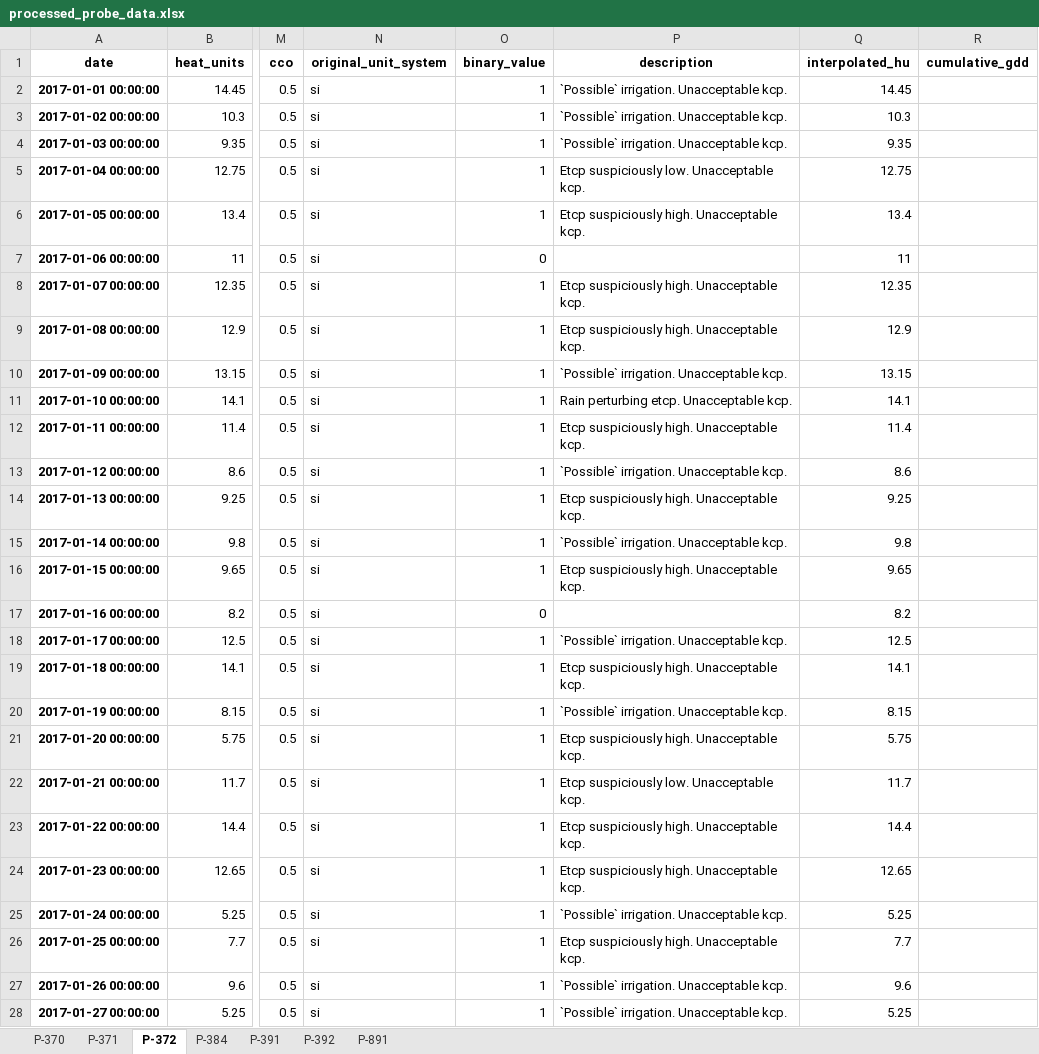
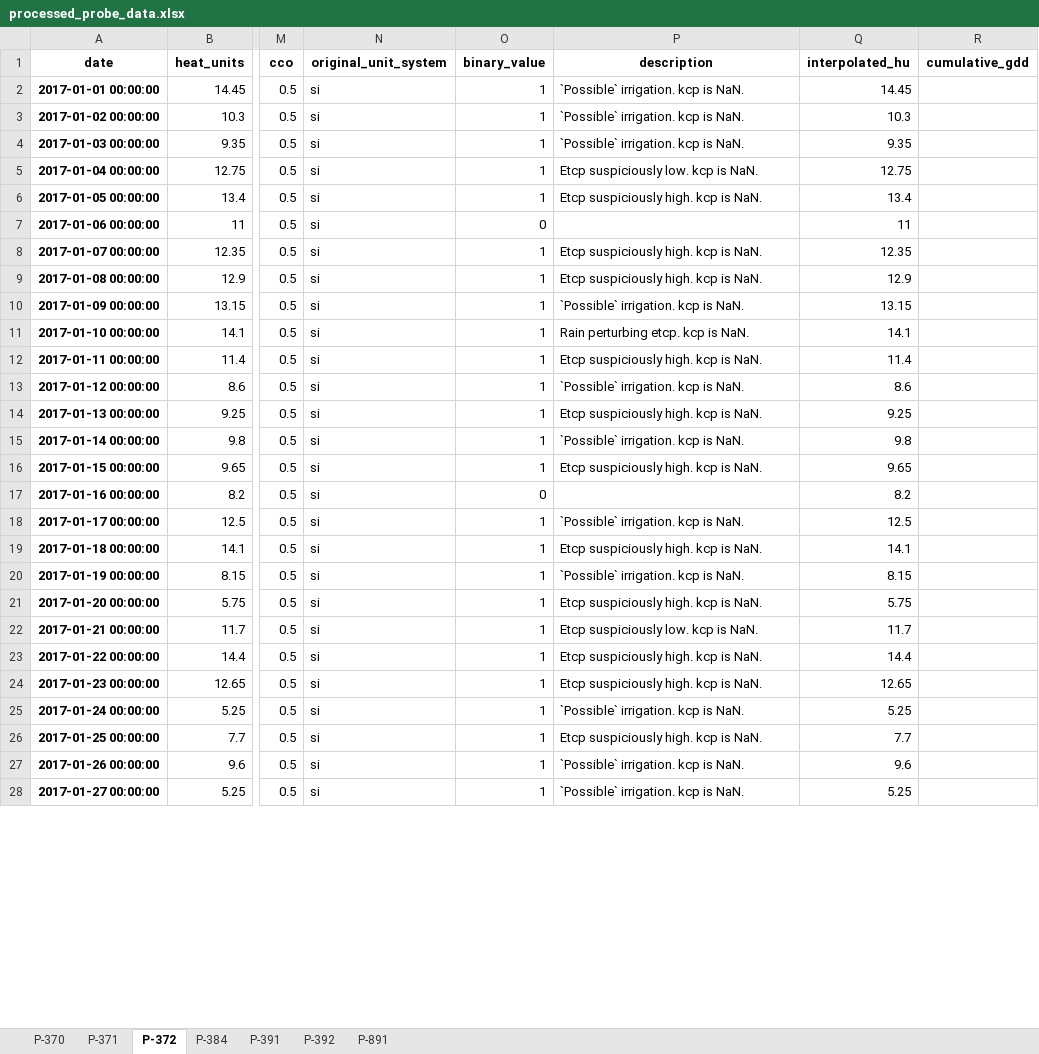
Before and after one commit to HenriBranken/ProbeSchedule, an Excel workbook: DATA/collate_cultivar_data/data/processed_probe_data.xlsx, sheet P-372, drawn as a sheet; only a part is shown, gaps mark what is left out; values as stored, in another font and other column widths than the file's, no borders; the diff covers the shown part only; the diff names each change by its address in the sheet, - before the commit and + after, or states it on an @@ line.

```diff
--- a/DATA/collate_cultivar_data/data/processed_probe_data.xlsx (sheet P-372)
+++ b/DATA/collate_cultivar_data/data/processed_probe_data.xlsx (sheet P-372)
-P2:P4 (description): `Possible` irrigation. Unacceptable kcp.
+P2:P4 (description): `Possible` irrigation. kcp is NaN.
-P5 (description): Etcp suspiciously low. Unacceptable kcp.
+P5 (description): Etcp suspiciously low. kcp is NaN.
-P6 (description): Etcp suspiciously high. Unacceptable kcp.
+P6 (description): Etcp suspiciously high. kcp is NaN.
-P8:P9 (description): Etcp suspiciously high. Unacceptable kcp.
+P8:P9 (description): Etcp suspiciously high. kcp is NaN.
-P10 (description): `Possible` irrigation. Unacceptable kcp.
+P10 (description): `Possible` irrigation. kcp is NaN.
-P11 (description): Rain perturbing etcp. Unacceptable kcp.
+P11 (description): Rain perturbing etcp. kcp is NaN.
-P12 (description): Etcp suspiciously high. Unacceptable kcp.
+P12 (description): Etcp suspiciously high. kcp is NaN.
-P13 (description): `Possible` irrigation. Unacceptable kcp.
+P13 (description): `Possible` irrigation. kcp is NaN.
-P14 (description): Etcp suspiciously high. Unacceptable kcp.
+P14 (description): Etcp suspiciously high. kcp is NaN.
-P15 (description): `Possible` irrigation. Unacceptable kcp.
+P15 (description): `Possible` irrigation. kcp is NaN.
-P16 (description): Etcp suspiciously high. Unacceptable kcp.
+P16 (description): Etcp suspiciously high. kcp is NaN.
-P18 (description): `Possible` irrigation. Unacceptable kcp.
+P18 (description): `Possible` irrigation. kcp is NaN.
-P19 (description): Etcp suspiciously high. Unacceptable kcp.
+P19 (description): Etcp suspiciously high. kcp is NaN.
-P20 (description): `Possible` irrigation. Unacceptable kcp.
+P20 (description): `Possible` irrigation. kcp is NaN.
-P21 (description): Etcp suspiciously high. Unacceptable kcp.
+P21 (description): Etcp suspiciously high. kcp is NaN.
-P22 (description): Etcp suspiciously low. Unacceptable kcp.
+P22 (description): Etcp suspiciously low. kcp is NaN.
-P23:P24 (description): Etcp suspiciously high. Unacceptable kcp.
+P23:P24 (description): Etcp suspiciously high. kcp is NaN.
-P25 (description): `Possible` irrigation. Unacceptable kcp.
+P25 (description): `Possible` irrigation. kcp is NaN.
-P26 (description): Etcp suspiciously high. Unacceptable kcp.
+P26 (description): Etcp suspiciously high. kcp is NaN.
-P27:P28 (description): `Possible` irrigation. Unacceptable kcp.
+P27:P28 (description): `Possible` irrigation. kcp is NaN.
```
Also changed, not shown: 802 edited cells elsewhere in this sheet, sheet P-391, sheet P-392, sheet P-371, sheet P-370, sheet P-891, sheet P-384, DATA/collate_cultivar_data/data/binned_kcp_data.xlsx, DATA/collate_cultivar_data/data/fit_of_kcp_vs_cumulative_gdd.xlsx, 43 other files.
